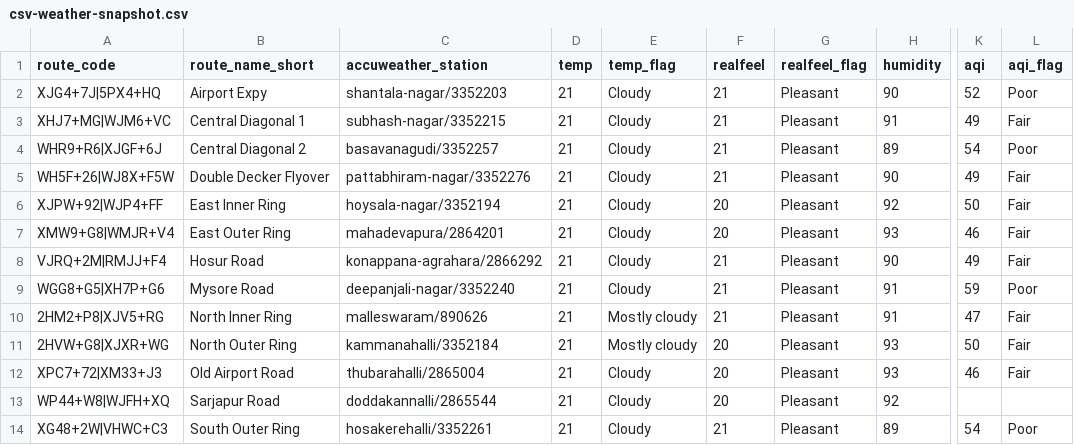
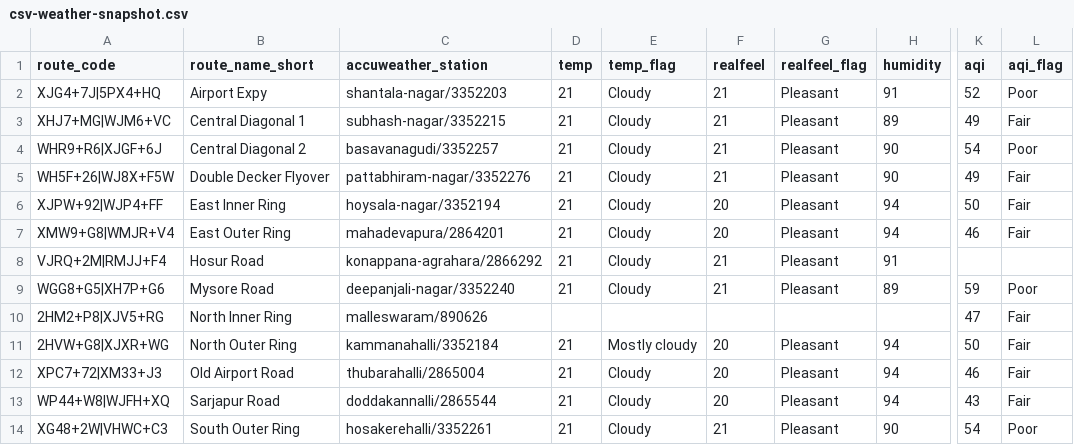
Before and after one commit to thecont1/blr-traffic-monitor, a CSV file: data/csv-weather-snapshot.csv, drawn as a sheet; only a part is shown, gaps mark what is left out; the diff names each change by its address in the sheet, - before the commit and + after, or states it on an @@ line.

```diff
--- a/data/csv-weather-snapshot.csv
+++ b/data/csv-weather-snapshot.csv
-H2 (humidity): 90
+H2 (humidity): 91
-H3 (humidity): 91
+H3 (humidity): 89
-H4 (humidity): 89
+H4 (humidity): 90
-H6 (humidity): 92
+H6 (humidity): 94
-H7 (humidity): 93
+H7 (humidity): 94
-H8 (humidity): 90
+H8 (humidity): 91
-K8 (aqi): 49
+K8 (aqi): (empty)
-L8 (aqi_flag): Fair
+L8 (aqi_flag): (empty)
-H9 (humidity): 91
+H9 (humidity): 89
-D10 (temp): 21
+D10 (temp): (empty)
-E10 (temp_flag): Mostly cloudy
+E10 (temp_flag): (empty)
-F10 (realfeel): 21
+F10 (realfeel): (empty)
-G10 (realfeel_flag): Pleasant
+G10 (realfeel_flag): (empty)
-H10 (humidity): 91
+H10 (humidity): (empty)
-H11:H12 (humidity): 93
+H11:H12 (humidity): 94
-H13 (humidity): 92
+H13 (humidity): 94
-K13 (aqi): (empty)
+K13 (aqi): 43
-L13 (aqi_flag): (empty)
+L13 (aqi_flag): Fair
-H14 (humidity): 89
+H14 (humidity): 90
```
Also changed, not shown: 1 other file.
